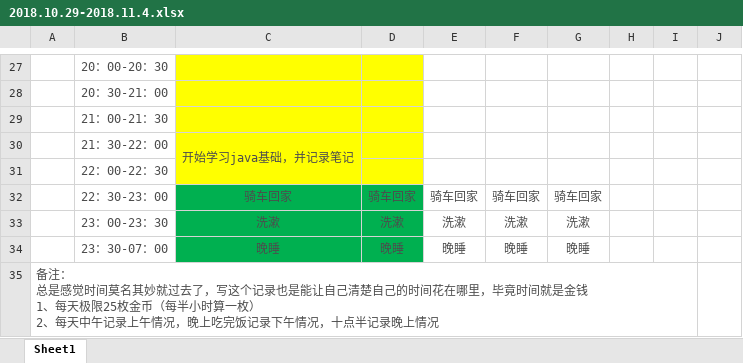
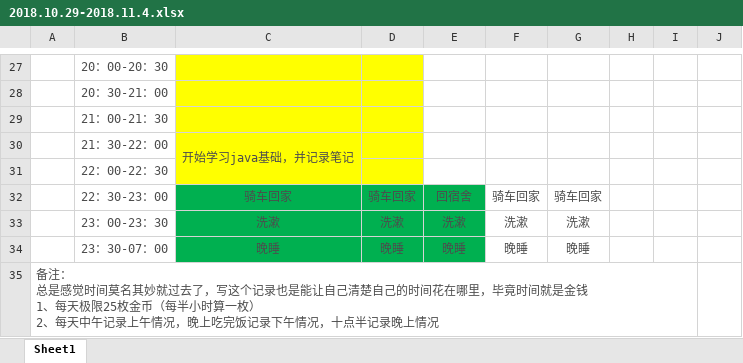
Before and after one commit to YaboSun/Schedule-and-Plan, an Excel workbook: 2018.10.29-2018.11.4.xlsx, sheet Sheet1, drawn as a sheet; only a part is shown, gaps mark what is left out; values as stored, in another font and other column widths than the file's, no borders; the diff covers the shown part only; the diff names each change by its address in the sheet, - before the commit and + after, or states it on an @@ line.

```diff
--- a/2018.10.29-2018.11.4.xlsx (sheet Sheet1)
+++ b/2018.10.29-2018.11.4.xlsx (sheet Sheet1)
-E32: 骑车回家
+E32: 回宿舍
-E32:E34 fill: none
+E32:E34 fill: #00B050
```
Also changed, not shown: 6 edited cells, cell formats and merged cells elsewhere in this sheet, 2 other files.
